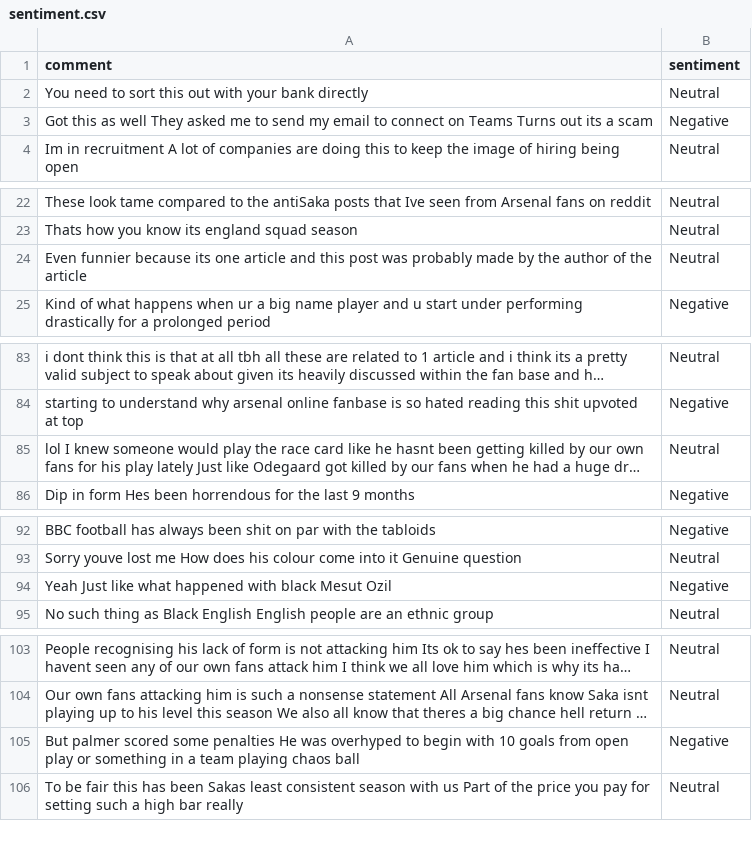
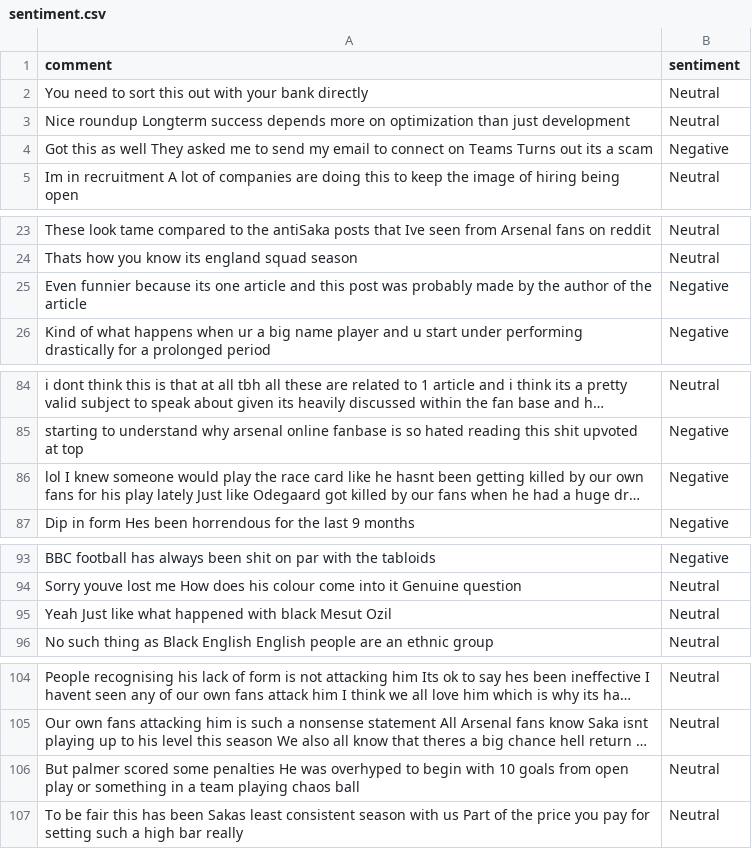
Before and after one commit to felixabraham670706/sentiment, a CSV file: sentiment.csv, drawn as a sheet; only a part is shown, gaps mark what is left out; long unchanged cells end in …; addresses are those after the commit; the diff covers the shown part only; the diff names each change by its address in the sheet, - before the commit and + after, or states it on an @@ line.

```diff
--- a/sentiment.csv
+++ b/sentiment.csv
+row 3: Nice roundup Longterm success depends more on optimization than just development | Neutral
-B25 (sentiment): Neutral
+B25 (sentiment): Negative
-B86 (sentiment): Neutral
+B86 (sentiment): Negative
-B95 (sentiment): Negative
+B95 (sentiment): Neutral
-B106 (sentiment): Negative
+B106 (sentiment): Neutral
```
Also changed, not shown: 13 edited cells elsewhere in this file.
